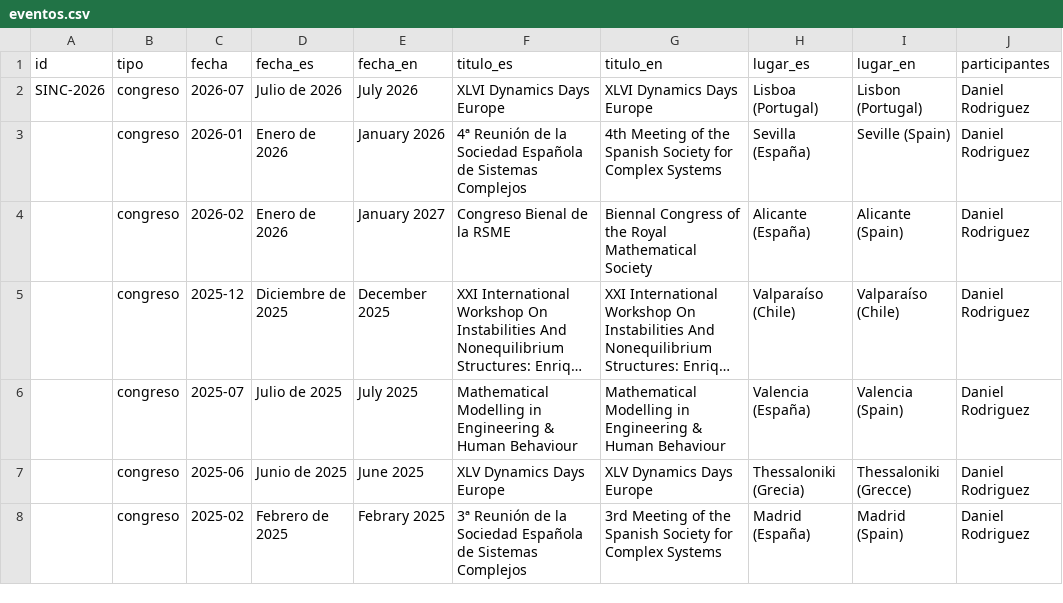
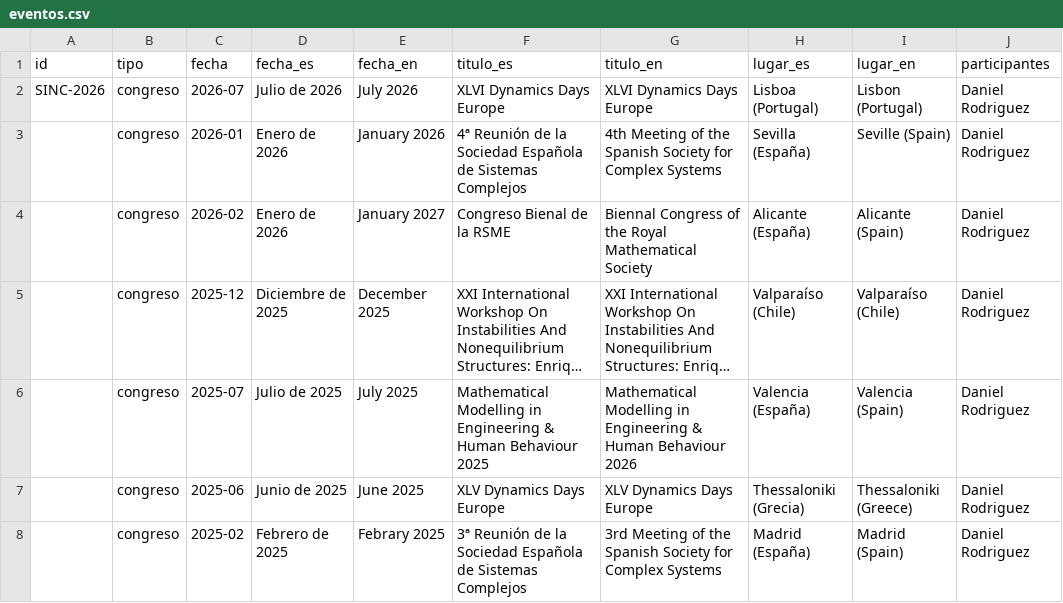
Before and after one commit to LaComarca-Lab/lacomarca-lab.github.io, a CSV file: _data/eventos.csv, drawn as a sheet; only a part is shown; long unchanged cells end in …; the diff names each change by its address in the sheet, - before the commit and + after, or states it on an @@ line.

Commit message:
Add files via upload

```diff
--- a/_data/eventos.csv
+++ b/_data/eventos.csv
-F6 (titulo_es): …Human Behaviour
+F6 (titulo_es): …Human Behaviour 2025
-G6 (titulo_en): …Human Behaviour
+G6 (titulo_en): …Human Behaviour 2026
-I7 (lugar_en): Thessaloniki (Grecce)
+I7 (lugar_en): Thessaloniki (Greece)
```
